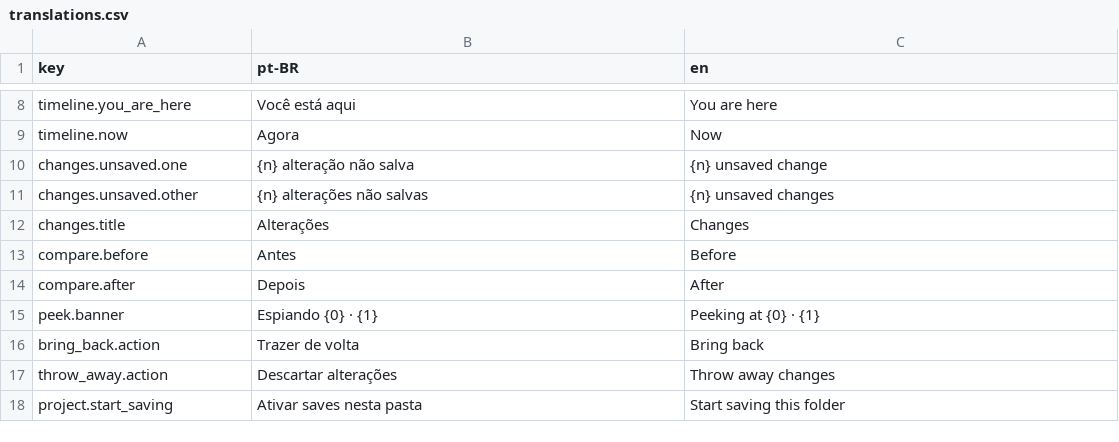
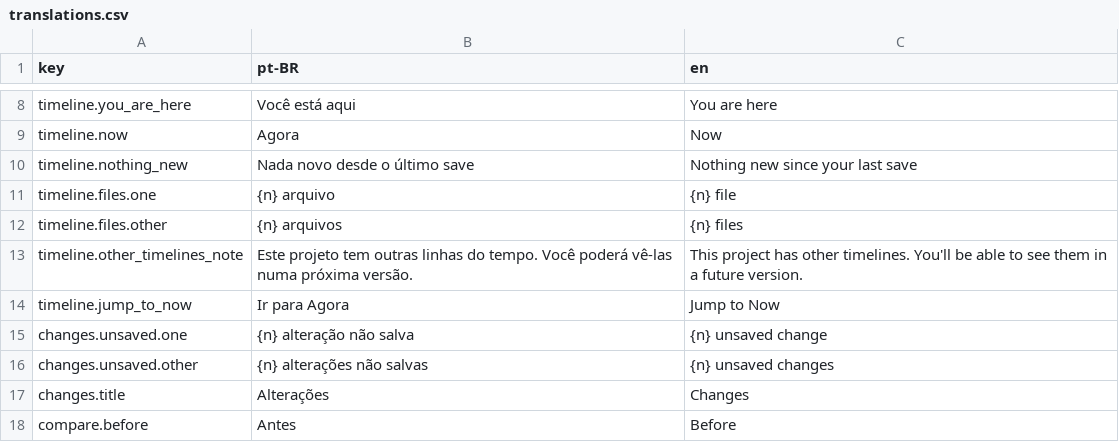
Before and after one commit to figloalds/SaveStates, a CSV file: crates/i18n/translations.csv, drawn as a sheet; only a part is shown, gaps mark what is left out; the shorter side is filled out with more unchanged rows; the diff names each change by its address in the sheet, - before the commit and + after, or states it on an @@ line.

```diff
--- a/crates/i18n/translations.csv
+++ b/crates/i18n/translations.csv
+row 10: timeline.nothing_new | Nada novo desde o último save | Nothing new since your last save
+row 11: timeline.files.one | {n} arquivo | {n} file
+row 12: timeline.files.other | {n} arquivos | {n} files
+row 13: timeline.other_timelines_note | Este projeto tem outras linhas do tempo. Você poderá vê-las numa próxima versão. | This project has other timelines. You'll be able to see them in a future version.
+row 14: timeline.jump_to_now | Ir para Agora | Jump to Now
```
Also changed, not shown: 10 other files.
